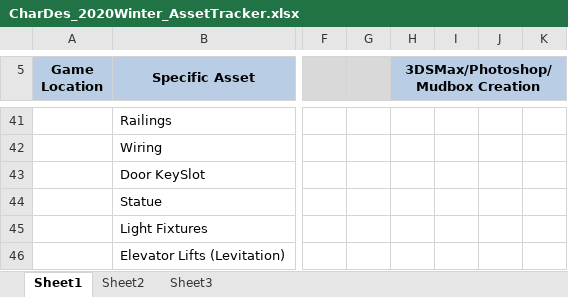
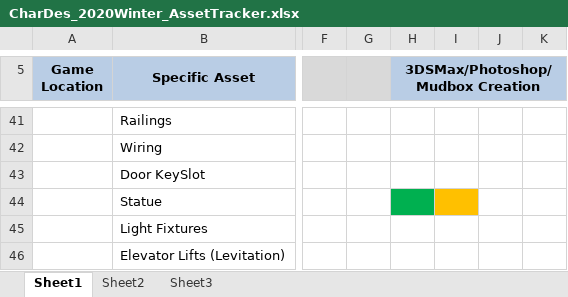
Before and after one commit to Gerpar/GameJam_2020, an Excel workbook: CharDes_2020Winter_AssetTracker.xlsx, sheet Sheet1, drawn as a sheet; only a part is shown, gaps mark what is left out; values as stored, in another font and other column widths than the file's, no borders; the diff names each change by its address in the sheet, - before the commit and + after, or states it on an @@ line.

Commit message:
Update Asset List
Updated the asset list: Statue

```diff
--- a/CharDes_2020Winter_AssetTracker.xlsx (sheet Sheet1)
+++ b/CharDes_2020Winter_AssetTracker.xlsx (sheet Sheet1)
-H44 fill: none
+H44 fill: #00B050
-I44 fill: none
+I44 fill: #FFC000
```
